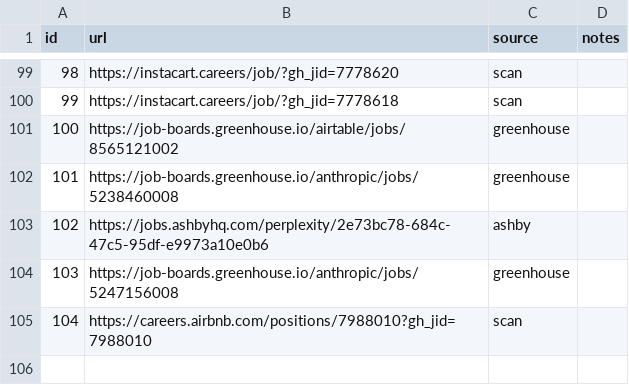
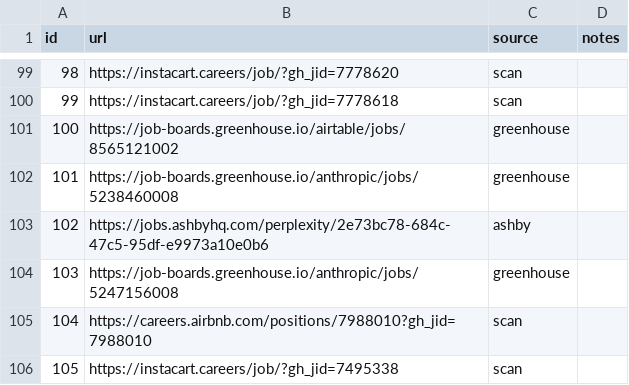
Before and after one commit to snigdhagaddam94/WorldOfAI, a TSV file: CareerOps/batch/batch-input.tsv, drawn as a sheet; only a part is shown, gaps mark what is left out.

```diff
--- a/CareerOps/batch/batch-input.tsv
+++ b/CareerOps/batch/batch-input.tsv
@@ -105 +105,2 @@ id	url	source	notes
 104	https://careers.airbnb.com/positions/7988010?gh_jid=7988010	scan	
+105	https://instacart.careers/job/?gh_jid=7495338	scan	
```
Also changed, not shown: CareerOps/batch/batch-state.tsv, CareerOps/data/scan-history.tsv, 3 other files.
